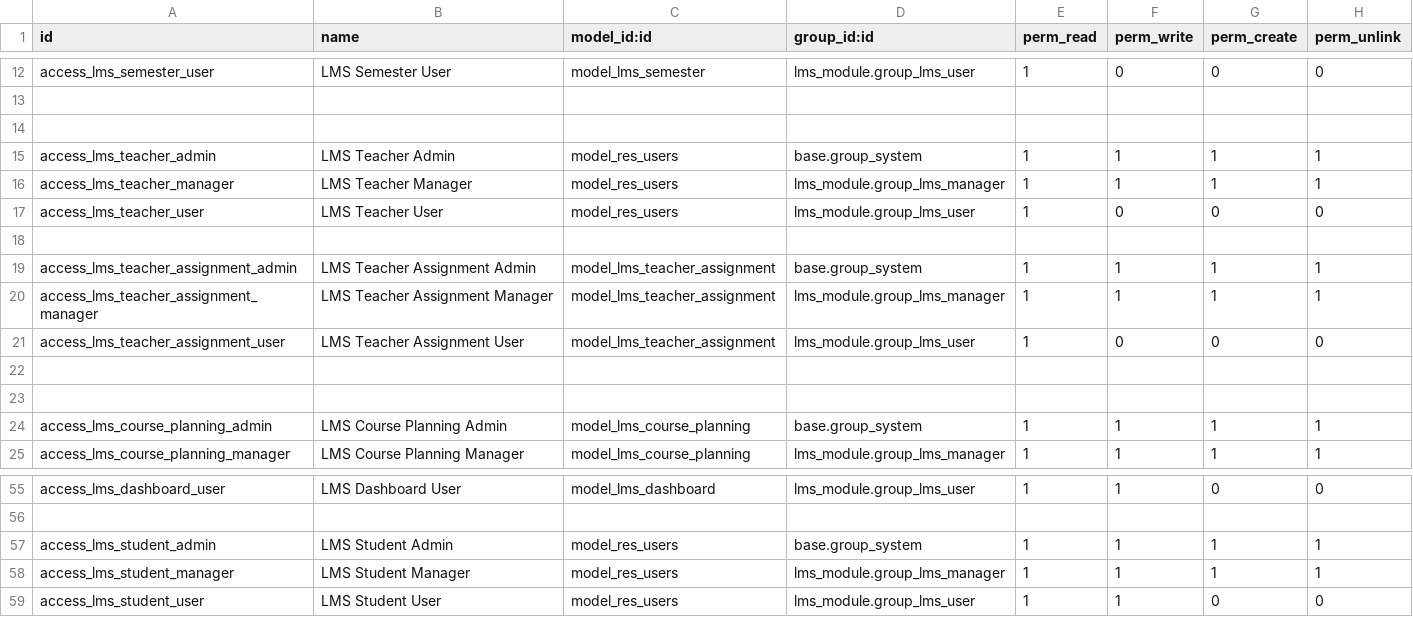
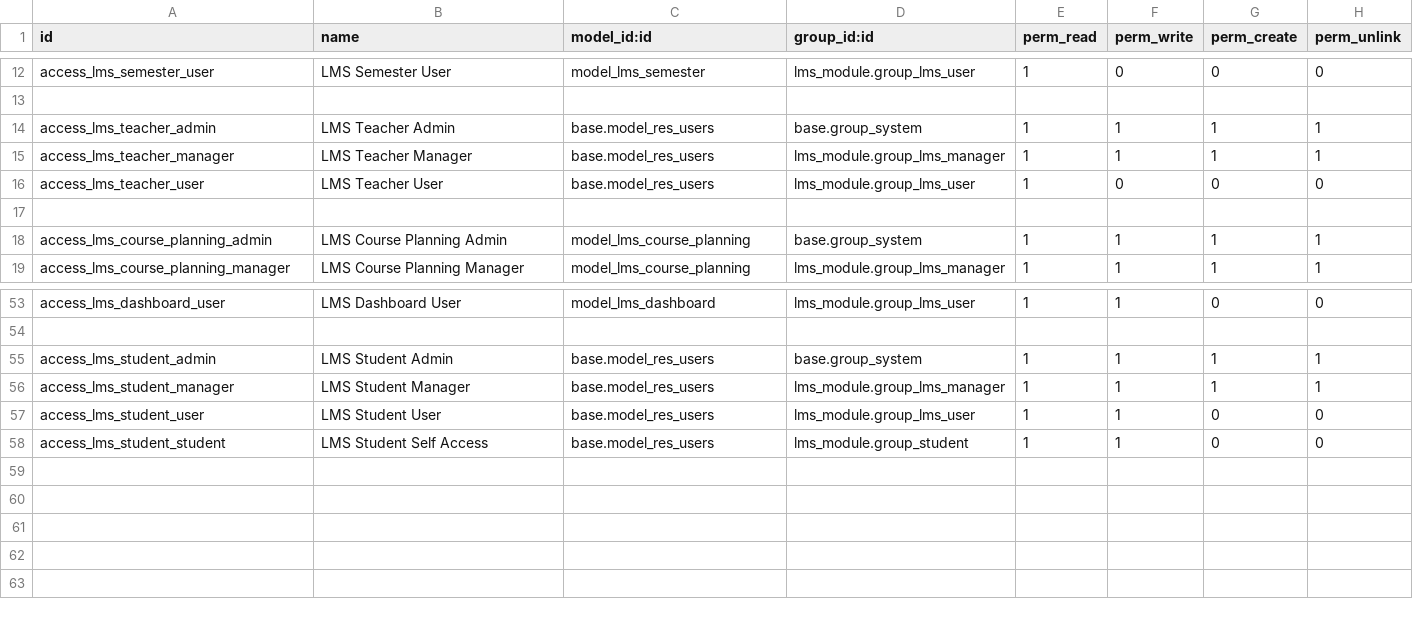
Before and after one commit to DanielAbaka/lms, a CSV file: security/ir.model.access.csv, drawn as a sheet; only a part is shown, gaps mark what is left out; the diff covers the shown part only.

Commit message:
updated student model and form

```diff
--- a/security/ir.model.access.csv
+++ b/security/ir.model.access.csv
@@ -13,11 +13,5 @@ access_lms_semester_user,LMS Semester User,model_lms_semester,lms_module.group_l
 
-
-access_lms_teacher_admin,LMS Teacher Admin,model_res_users,base.group_system,1,1,1,1
-access_lms_teacher_manager,LMS Teacher Manager,model_res_users,lms_module.group_lms_manager,1,1,1,1
-access_lms_teacher_user,LMS Teacher User,model_res_users,lms_module.group_lms_user,1,0,0,0
-
-access_lms_teacher_assignment_admin,LMS Teacher Assignment Admin,model_lms_teacher_assignment,base.group_system,1,1,1,1
-access_lms_teacher_assignment_manager,LMS Teacher Assignment Manager,model_lms_teacher_assignment,lms_module.group_lms_manager,1,1,1,1
-access_lms_teacher_assignment_user,LMS Teacher Assignment User,model_lms_teacher_assignment,lms_module.group_lms_user,1,0,0,0
-
+access_lms_teacher_admin,LMS Teacher Admin,base.model_res_users,base.group_system,1,1,1,1
+access_lms_teacher_manager,LMS Teacher Manager,base.model_res_users,lms_module.group_lms_manager,1,1,1,1
+access_lms_teacher_user,LMS Teacher User,base.model_res_users,lms_module.group_lms_user,1,0,0,0
 
@@ -56,4 +54,5 @@ access_lms_dashboard_user,LMS Dashboard User,model_lms_dashboard,lms_module.grou
 
-access_lms_student_admin,LMS Student Admin,model_res_users,base.group_system,1,1,1,1
-access_lms_student_manager,LMS Student Manager,model_res_users,lms_module.group_lms_manager,1,1,1,1
-access_lms_student_user,LMS Student User,model_res_users,lms_module.group_lms_user,1,1,0,0
+access_lms_student_admin,LMS Student Admin,base.model_res_users,base.group_system,1,1,1,1
+access_lms_student_manager,LMS Student Manager,base.model_res_users,lms_module.group_lms_manager,1,1,1,1
+access_lms_student_user,LMS Student User,base.model_res_users,lms_module.group_lms_user,1,1,0,0
+access_lms_student_student,LMS Student Self Access,base.model_res_users,lms_module.group_student,1,1,0,0
```
Also changed, not shown: 4 added rows and 8 edited cells elsewhere in this file, 3 other files.
